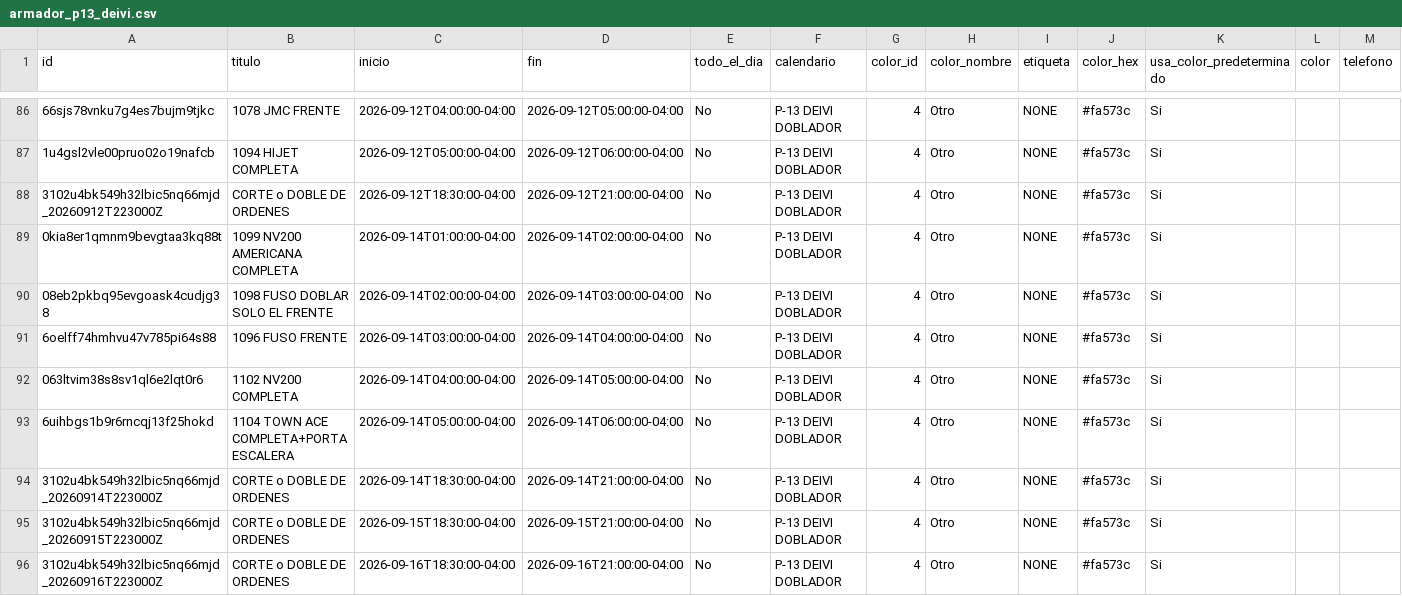
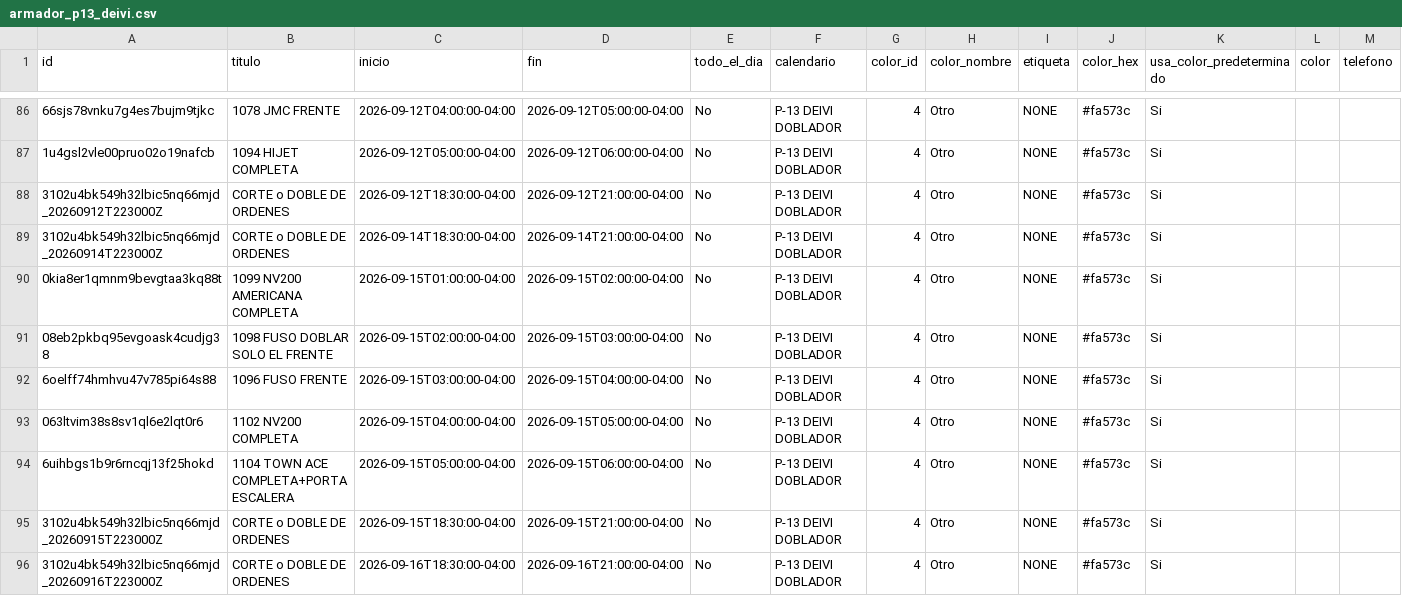
Before and after one commit to Osiris-14/rubio-defensa-ticket, a CSV file: public/data/calendario_armadores/armador_p13_deivi.csv, drawn as a sheet; only a part is shown, gaps mark what is left out; removed rows and columns are numbered as before the commit, all else as after; rows hold the shown columns only; the diff names each change by its address in the sheet, - before the commit and + after, or states it on an @@ line.

```diff
--- a/public/data/calendario_armadores/armador_p13_deivi.csv
+++ b/public/data/calendario_armadores/armador_p13_deivi.csv
-row 89: 0kia8er1qmnm9bevgtaa3kq88t | 1099 NV200 AMERICANA COMPLETA | 2026-09-14T01:00:00-04:00 | 2026-09-14T02:00:00-04:00 | No | P-13 DEIVI DOBLADOR | 4 | Otro | NONE | #fa573c | Si
-row 90: 08eb2pkbq95evgoask4cudjg38 | 1098 FUSO DOBLAR SOLO EL FRENTE | 2026-09-14T02:00:00-04:00 | 2026-09-14T03:00:00-04:00 | No | P-13 DEIVI DOBLADOR | 4 | Otro | NONE | #fa573c | Si
-row 91: 6oelff74hmhvu47v785pi64s88 | 1096 FUSO FRENTE | 2026-09-14T03:00:00-04:00 | 2026-09-14T04:00:00-04:00 | No | P-13 DEIVI DOBLADOR | 4 | Otro | NONE | #fa573c | Si
-row 92: 063ltvim38s8sv1ql6e2lqt0r6 | 1102 NV200 COMPLETA | 2026-09-14T04:00:00-04:00 | 2026-09-14T05:00:00-04:00 | No | P-13 DEIVI DOBLADOR | 4 | Otro | NONE | #fa573c | Si
-row 93: 6uihbgs1b9r6rncqj13f25hokd | 1104 TOWN ACE COMPLETA+PORTA ESCALERA | 2026-09-14T05:00:00-04:00 | 2026-09-14T06:00:00-04:00 | No | P-13 DEIVI DOBLADOR | 4 | Otro | NONE | #fa573c | Si
+row 90: 0kia8er1qmnm9bevgtaa3kq88t | 1099 NV200 AMERICANA COMPLETA | 2026-09-15T01:00:00-04:00 | 2026-09-15T02:00:00-04:00 | No | P-13 DEIVI DOBLADOR | 4 | Otro | NONE | #fa573c | Si
+row 91: 08eb2pkbq95evgoask4cudjg38 | 1098 FUSO DOBLAR SOLO EL FRENTE | 2026-09-15T02:00:00-04:00 | 2026-09-15T03:00:00-04:00 | No | P-13 DEIVI DOBLADOR | 4 | Otro | NONE | #fa573c | Si
+row 92: 6oelff74hmhvu47v785pi64s88 | 1096 FUSO FRENTE | 2026-09-15T03:00:00-04:00 | 2026-09-15T04:00:00-04:00 | No | P-13 DEIVI DOBLADOR | 4 | Otro | NONE | #fa573c | Si
+row 93: 063ltvim38s8sv1ql6e2lqt0r6 | 1102 NV200 COMPLETA | 2026-09-15T04:00:00-04:00 | 2026-09-15T05:00:00-04:00 | No | P-13 DEIVI DOBLADOR | 4 | Otro | NONE | #fa573c | Si
+row 94: 6uihbgs1b9r6rncqj13f25hokd | 1104 TOWN ACE COMPLETA+PORTA ESCALERA | 2026-09-15T05:00:00-04:00 | 2026-09-15T06:00:00-04:00 | No | P-13 DEIVI DOBLADOR | 4 | Otro | NONE | #fa573c | Si
```
Also changed, not shown: public/data/calendario_armadores/armador_puesto2.csv, public/data/calendario_armadores/armador_puesto3_armador.csv, 2 other files.
